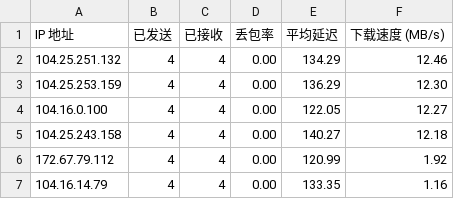
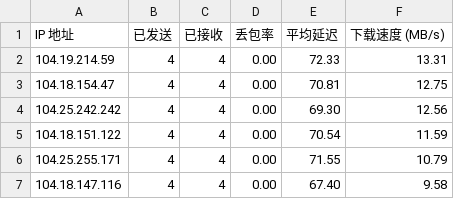
Before and after one commit to DrSkyFire/speedtest, a CSV file: result.csv, drawn as a sheet.

Commit message:
Add files via upload

```diff
--- a/result.csv
+++ b/result.csv
@@ -1,7 +1,7 @@
 IP 地址,已发送,已接收,丢包率,平均延迟,下载速度 (MB/s)
-104.25.251.132,4,4,0.00,134.29,12.46
-104.25.253.159,4,4,0.00,136.29,12.30
-104.16.0.100,4,4,0.00,122.05,12.27
-104.25.243.158,4,4,0.00,140.27,12.18
-172.67.79.112,4,4,0.00,120.99,1.92
-104.16.14.79,4,4,0.00,133.35,1.16
+104.19.214.59,4,4,0.00,72.33,13.31
+104.18.154.47,4,4,0.00,70.81,12.75
+104.25.242.242,4,4,0.00,69.30,12.56
+104.18.151.122,4,4,0.00,70.54,11.59
+104.25.255.171,4,4,0.00,71.55,10.79
+104.18.147.116,4,4,0.00,67.40,9.58
```
